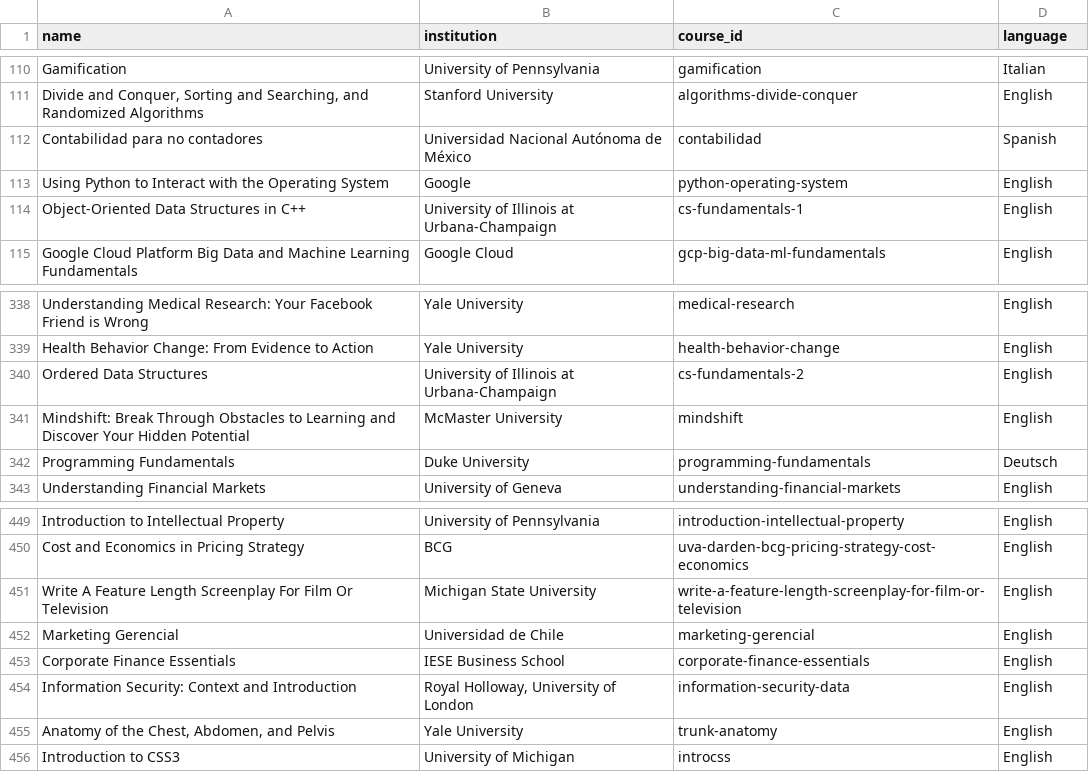
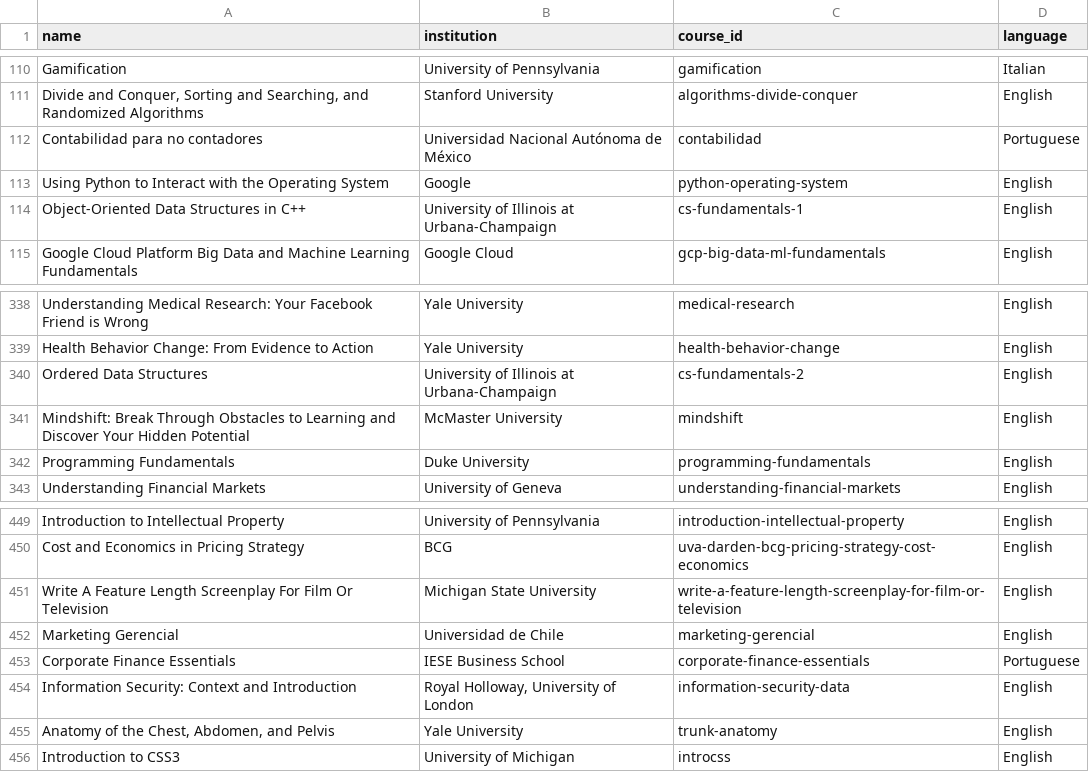
Before and after one commit to AlarconIlbert/PI_DA_02, a CSV file: DATASETS/_ETL_COUSERA.csv, drawn as a sheet; only a part is shown, gaps mark what is left out.

```diff
--- a/DATASETS/_ETL_COUSERA.csv
+++ b/DATASETS/_ETL_COUSERA.csv
@@ -111,3 +111,3 @@ Gamification,University of Pennsylvania,gamification,Italian
 "Divide and Conquer, Sorting and Searching, and Randomized Algorithms",Stanford University,algorithms-divide-conquer,English
-Contabilidad para no contadores,Universidad Nacional Autónoma de México,contabilidad,Spanish
+Contabilidad para no contadores,Universidad Nacional Autónoma de México,contabilidad,Portuguese
 Using Python to Interact with the Operating System,Google,python-operating-system,English
@@ -341,3 +341,3 @@ Ordered Data Structures,University of Illinois at Urbana-Champaign,cs-fundamenta
 Mindshift: Break Through Obstacles to Learning and Discover Your Hidden Potential,McMaster University,mindshift,English
-Programming Fundamentals,Duke University,programming-fundamentals,Deutsch
+Programming Fundamentals,Duke University,programming-fundamentals,English
 Understanding Financial Markets,University of Geneva,understanding-financial-markets,English
@@ -452,3 +452,3 @@ Write A Feature Length Screenplay For Film Or Television,Michigan State Universi
 Marketing Gerencial,Universidad de Chile,marketing-gerencial,English
-Corporate Finance Essentials,IESE Business School,corporate-finance-essentials,English
+Corporate Finance Essentials,IESE Business School,corporate-finance-essentials,Portuguese
 Information Security: Context and Introduction,"Royal Holloway, University of London",information-security-data,English
```
Also changed, not shown: DATASETS/_UDEMY_EDX.csv, 3 other files.
